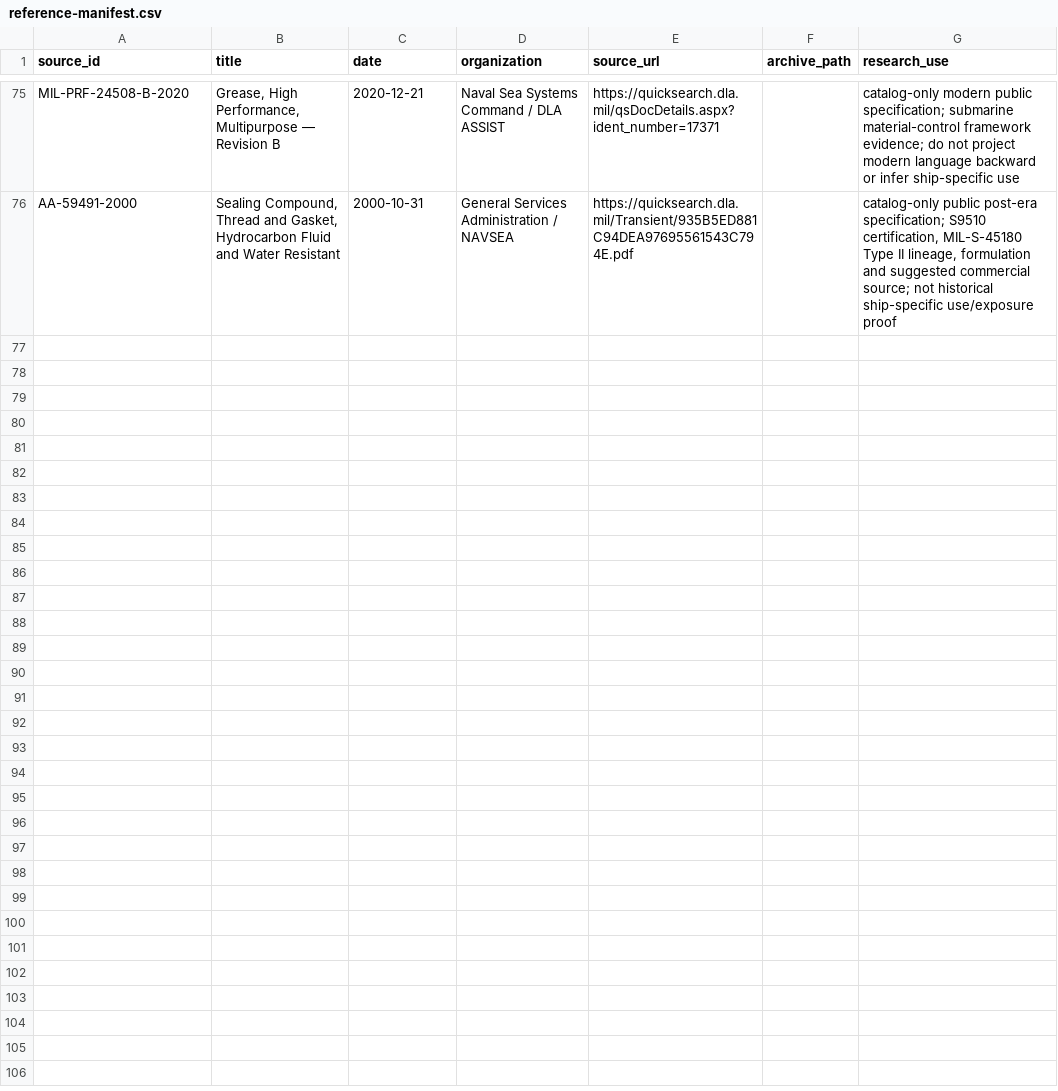
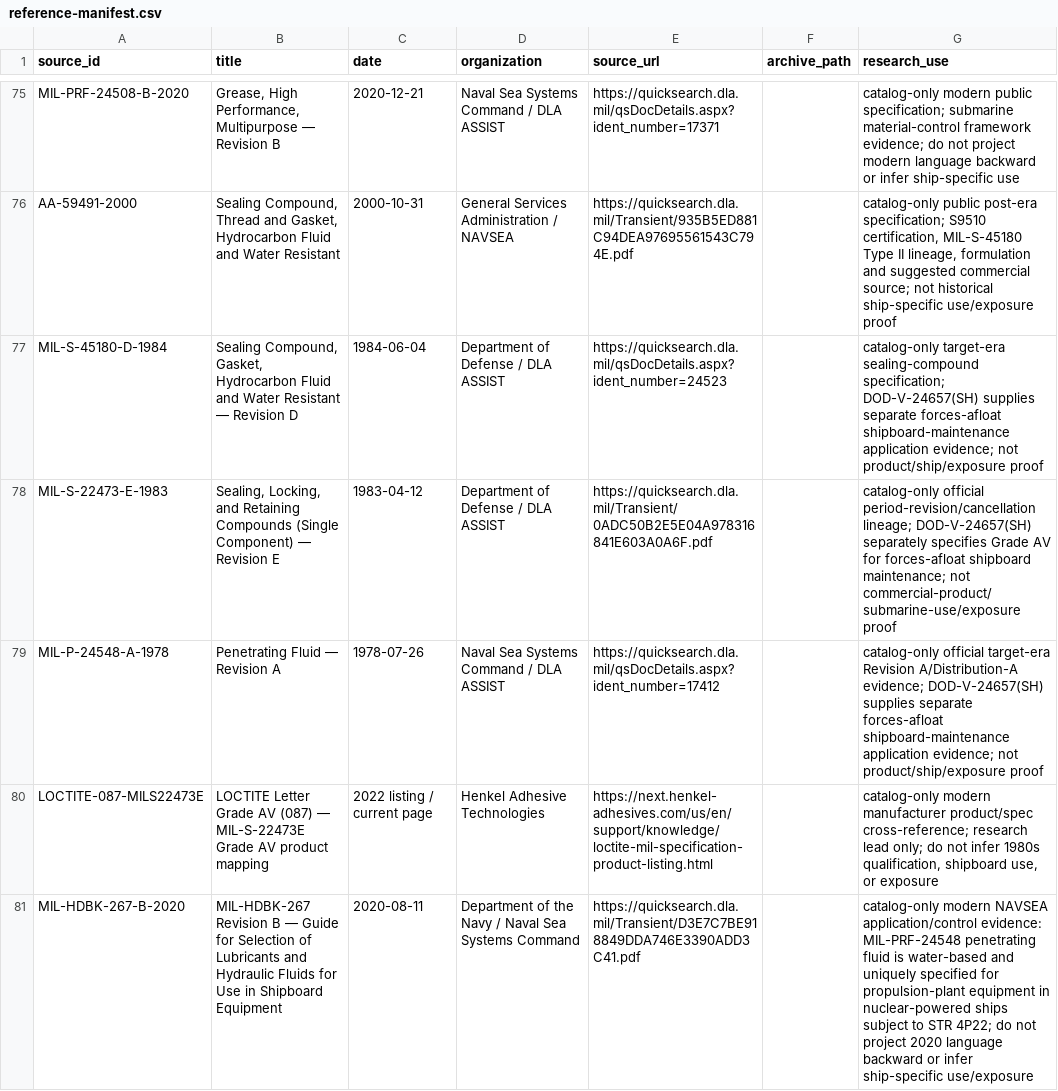
Before and after one commit to sub-shipmate/submarine-shipmate-hazardous-exposure, a CSV file: references/reference-manifest.csv, drawn as a sheet; only a part is shown, gaps mark what is left out; the diff covers the shown part only; the diff names each change by its address in the sheet, - before the commit and + after, or states it on an @@ line.

Commit message:
Expand submarine material and chemical evidence chains

```diff
--- a/references/reference-manifest.csv
+++ b/references/reference-manifest.csv
+row 77: MIL-S-45180-D-1984 | Sealing Compound, Gasket, Hydrocarbon Fluid and Water Resistant — Revision D | 1984-06-04 | Department of Defense / DLA ASSIST | https://quicksearch.dla.mil/qsDocDetails.aspx?ident_number=24523 |  | catalog-only target-era sealing-compound specification; DOD-V-24657(SH) supplies separate forces-afloat shipboard-maintenance application evidence; not product/ship/exposure proof
+row 78: MIL-S-22473-E-1983 | Sealing, Locking, and Retaining Compounds (Single Component) — Revision E | 1983-04-12 | Department of Defense / DLA ASSIST | https://quicksearch.dla.mil/Transient/0ADC50B2E5E04A978316841E603A0A6F.pdf |  | catalog-only official period-revision/cancellation lineage; DOD-V-24657(SH) separately specifies Grade AV for forces-afloat shipboard maintenance; not commercial-product/submarine-use/exposure proof
+row 79: MIL-P-24548-A-1978 | Penetrating Fluid — Revision A | 1978-07-26 | Naval Sea Systems Command / DLA ASSIST | https://quicksearch.dla.mil/qsDocDetails.aspx?ident_number=17412 |  | catalog-only official target-era Revision A/Distribution-A evidence; DOD-V-24657(SH) supplies separate forces-afloat shipboard-maintenance application evidence; not product/ship/exposure proof
+row 80: LOCTITE-087-MILS22473E | LOCTITE Letter Grade AV (087) — MIL-S-22473E Grade AV product mapping | 2022 listing / current page | Henkel Adhesive Technologies | https://next.henkel-adhesives.com/us/en/support/knowledge/loctite-mil-specification-product-listing.html |  | catalog-only modern manufacturer product/spec cross-reference; research lead only; do not infer 1980s qualification, shipboard use, or exposure
+row 81: MIL-HDBK-267-B-2020 | MIL-HDBK-267 Revision B — Guide for Selection of Lubricants and Hydraulic Fluids for Use in Shipboard Equipment | 2020-08-11 | Department of the Navy / Naval Sea Systems Command | https://quicksearch.dla.mil/Transient/D3E7C7BE918849DDA746E3390ADD3C41.pdf |  | catalog-only modern NAVSEA application/control evidence: MIL-PRF-24548 penetrating fluid is water-based and uniquely specified for propulsion-plant equipment in nuclear-powered ships subject to STR 4P22; do not project 2020 language backward or infer ship-specific use/exposure
```
Also changed, not shown: 5 added rows and 6 edited cells elsewhere in this file, 4 other files.
